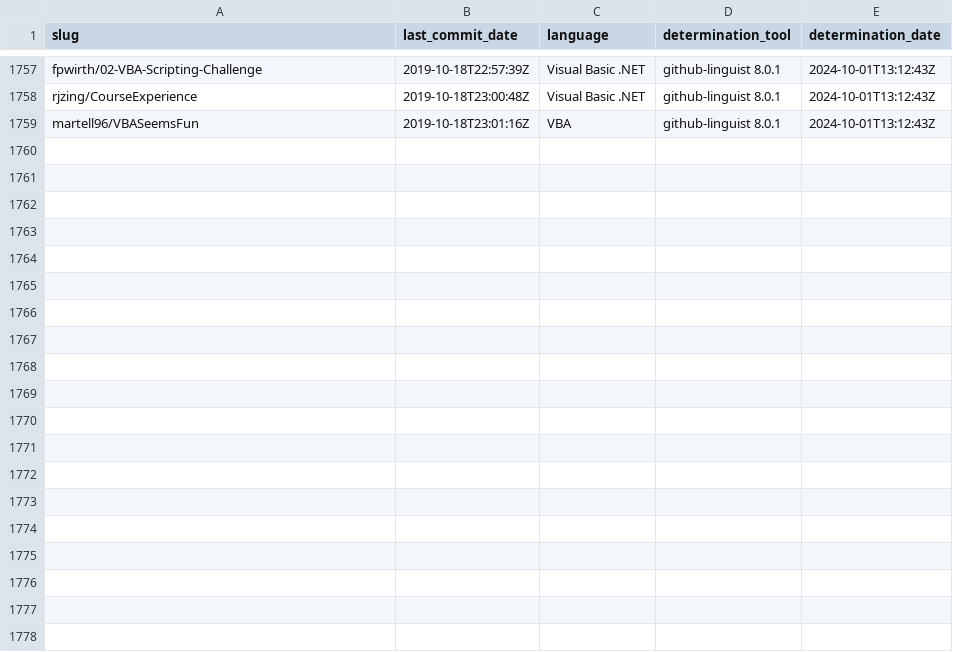
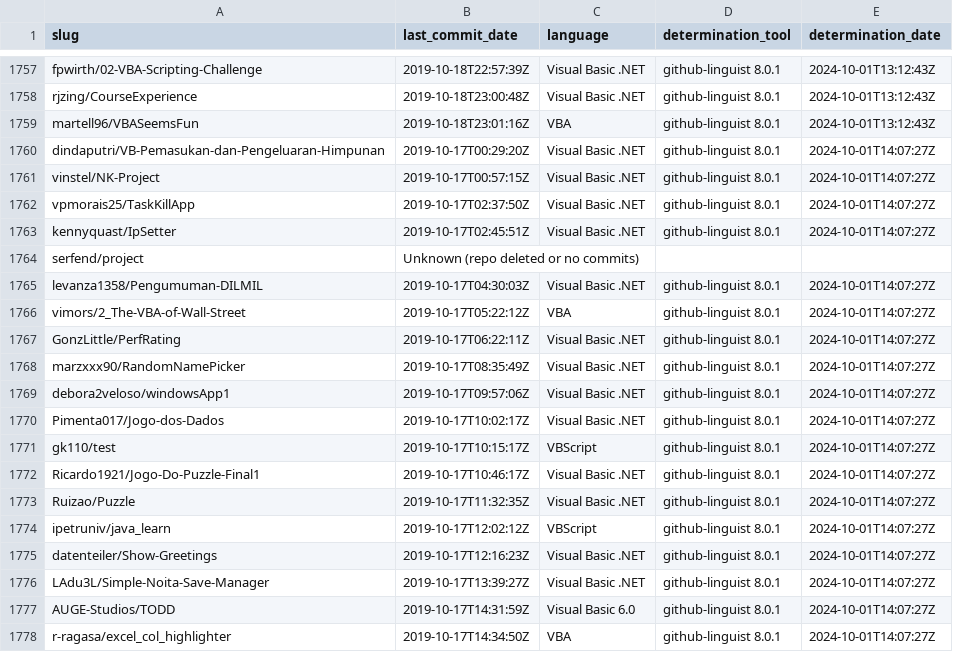
Before and after one commit to DecimalTurn/Visual-Basic-Data, a CSV file: data/2019.csv, drawn as a sheet; only a part is shown, gaps mark what is left out; the diff covers the shown part only.

```diff
--- a/data/2019.csv
+++ b/data/2019.csv
@@ -1759 +1759,20 @@ rjzing/CourseExperience,2019-10-18T23:00:48Z,Visual Basic .NET,github-linguist 8
 martell96/VBASeemsFun,2019-10-18T23:01:16Z,VBA,github-linguist 8.0.1,2024-10-01T13:12:43Z
+dindaputri/VB-Pemasukan-dan-Pengeluaran-Himpunan,2019-10-17T00:29:20Z,Visual Basic .NET,github-linguist 8.0.1,2024-10-01T14:07:27Z
+vinstel/NK-Project,2019-10-17T00:57:15Z,Visual Basic .NET,github-linguist 8.0.1,2024-10-01T14:07:27Z
+vpmorais25/TaskKillApp,2019-10-17T02:37:50Z,Visual Basic .NET,github-linguist 8.0.1,2024-10-01T14:07:27Z
+kennyquast/IpSetter,2019-10-17T02:45:51Z,Visual Basic .NET,github-linguist 8.0.1,2024-10-01T14:07:27Z
+serfend/project,Unknown (repo deleted or no commits),,,
+levanza1358/Pengumuman-DILMIL,2019-10-17T04:30:03Z,Visual Basic .NET,github-linguist 8.0.1,2024-10-01T14:07:27Z
+vimors/2_The-VBA-of-Wall-Street,2019-10-17T05:22:12Z,VBA,github-linguist 8.0.1,2024-10-01T14:07:27Z
+GonzLittle/PerfRating,2019-10-17T06:22:11Z,Visual Basic .NET,github-linguist 8.0.1,2024-10-01T14:07:27Z
+marzxxx90/RandomNamePicker,2019-10-17T08:35:49Z,Visual Basic .NET,github-linguist 8.0.1,2024-10-01T14:07:27Z
+debora2veloso/windowsApp1,2019-10-17T09:57:06Z,Visual Basic .NET,github-linguist 8.0.1,2024-10-01T14:07:27Z
+Pimenta017/Jogo-dos-Dados,2019-10-17T10:02:17Z,Visual Basic .NET,github-linguist 8.0.1,2024-10-01T14:07:27Z
+gk110/test,2019-10-17T10:15:17Z,VBScript,github-linguist 8.0.1,2024-10-01T14:07:27Z
+Ricardo1921/Jogo-Do-Puzzle-Final1,2019-10-17T10:46:17Z,Visual Basic .NET,github-linguist 8.0.1,2024-10-01T14:07:27Z
+Ruizao/Puzzle,2019-10-17T11:32:35Z,Visual Basic .NET,github-linguist 8.0.1,2024-10-01T14:07:27Z
+ipetruniv/java_learn,2019-10-17T12:02:12Z,VBScript,github-linguist 8.0.1,2024-10-01T14:07:27Z
+datenteiler/Show-Greetings,2019-10-17T12:16:23Z,Visual Basic .NET,github-linguist 8.0.1,2024-10-01T14:07:27Z
+LAdu3L/Simple-Noita-Save-Manager,2019-10-17T13:39:27Z,Visual Basic .NET,github-linguist 8.0.1,2024-10-01T14:07:27Z
+AUGE-Studios/TODD,2019-10-17T14:31:59Z,Visual Basic 6.0,github-linguist 8.0.1,2024-10-01T14:07:27Z
+r-ragasa/excel_col_highlighter,2019-10-17T14:34:50Z,VBA,github-linguist 8.0.1,2024-10-01T14:07:27Z
```
Also changed, not shown: 12 added rows elsewhere in this file, 1 other file.
